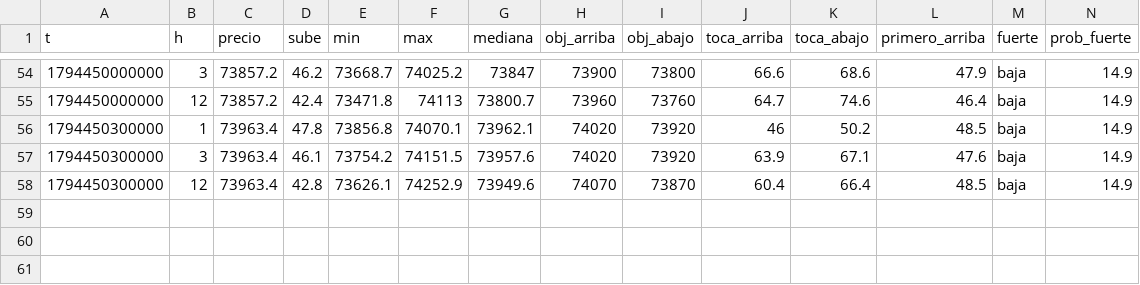
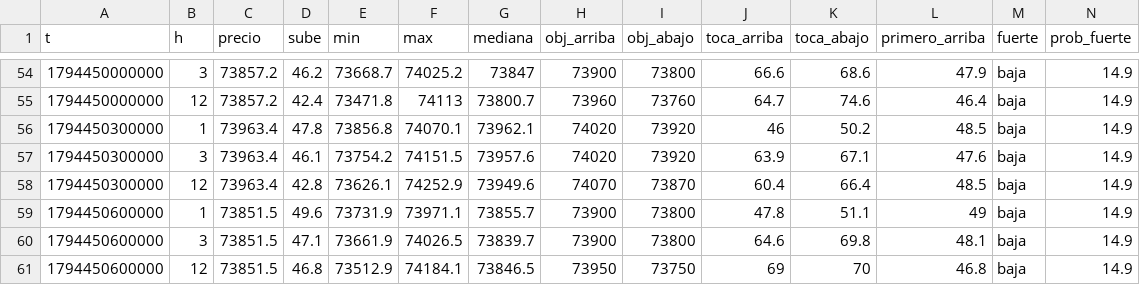
Before and after one commit to DiegoAdrian97/BTCAnalyzer, a CSV file: historial/BTC/5m/2026-11-12.csv, drawn as a sheet; only a part is shown, gaps mark what is left out; rows hold the shown columns only; the diff names each change by its address in the sheet, - before the commit and + after, or states it on an @@ line.

Commit message:
historial: 1 archivos

```diff
--- a/historial/BTC/5m/2026-11-12.csv
+++ b/historial/BTC/5m/2026-11-12.csv
+row 59: 1794450600000 | 1 | 73851.5 | 49.6 | 73731.9 | 73971.1 | 73855.7 | 73900 | 73800 | 47.8 | 51.1 | 49 | baja | 14.9
+row 60: 1794450600000 | 3 | 73851.5 | 47.1 | 73661.9 | 74026.5 | 73839.7 | 73900 | 73800 | 64.6 | 69.8 | 48.1 | baja | 14.9
+row 61: 1794450600000 | 12 | 73851.5 | 46.8 | 73512.9 | 74184.1 | 73846.5 | 73950 | 73750 | 69 | 70 | 46.8 | baja | 14.9
```
